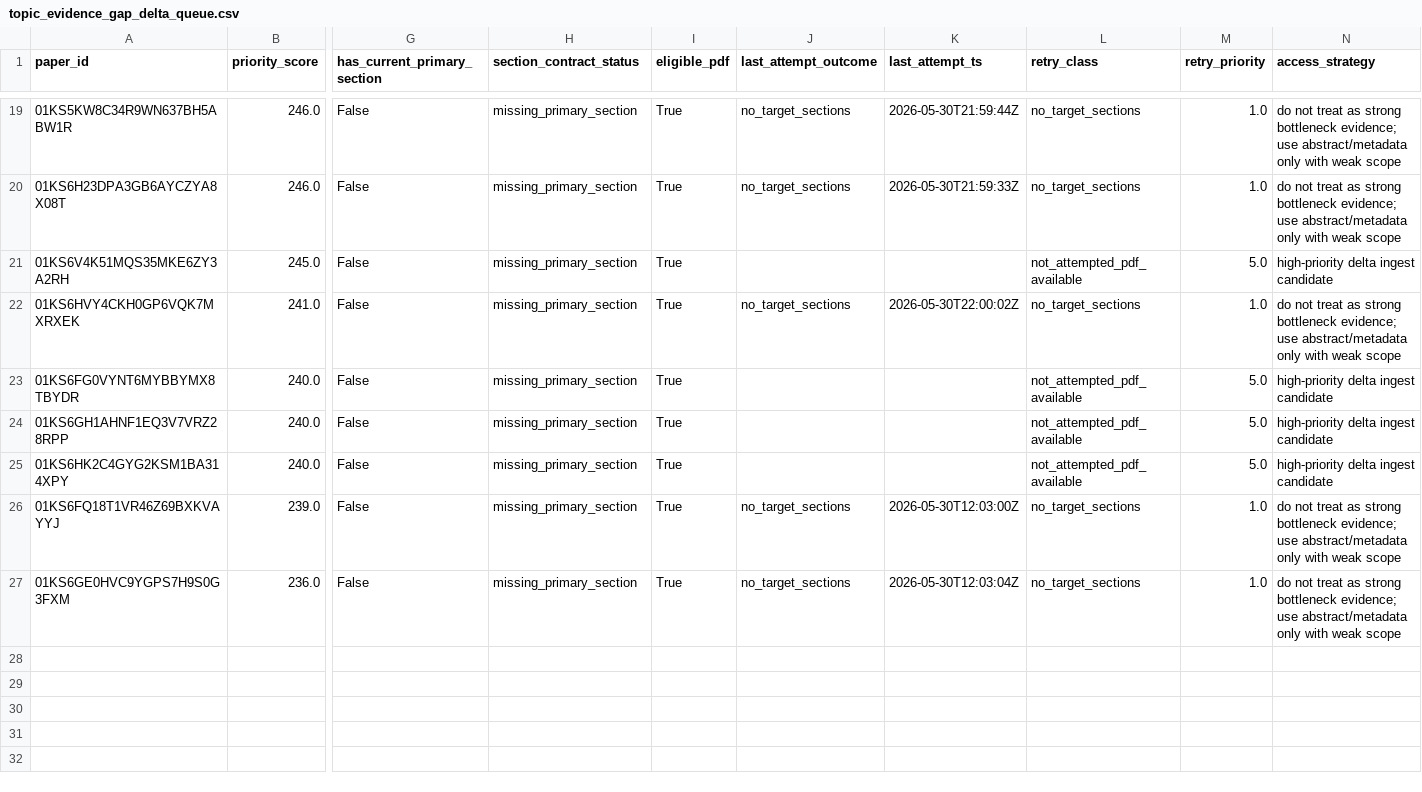
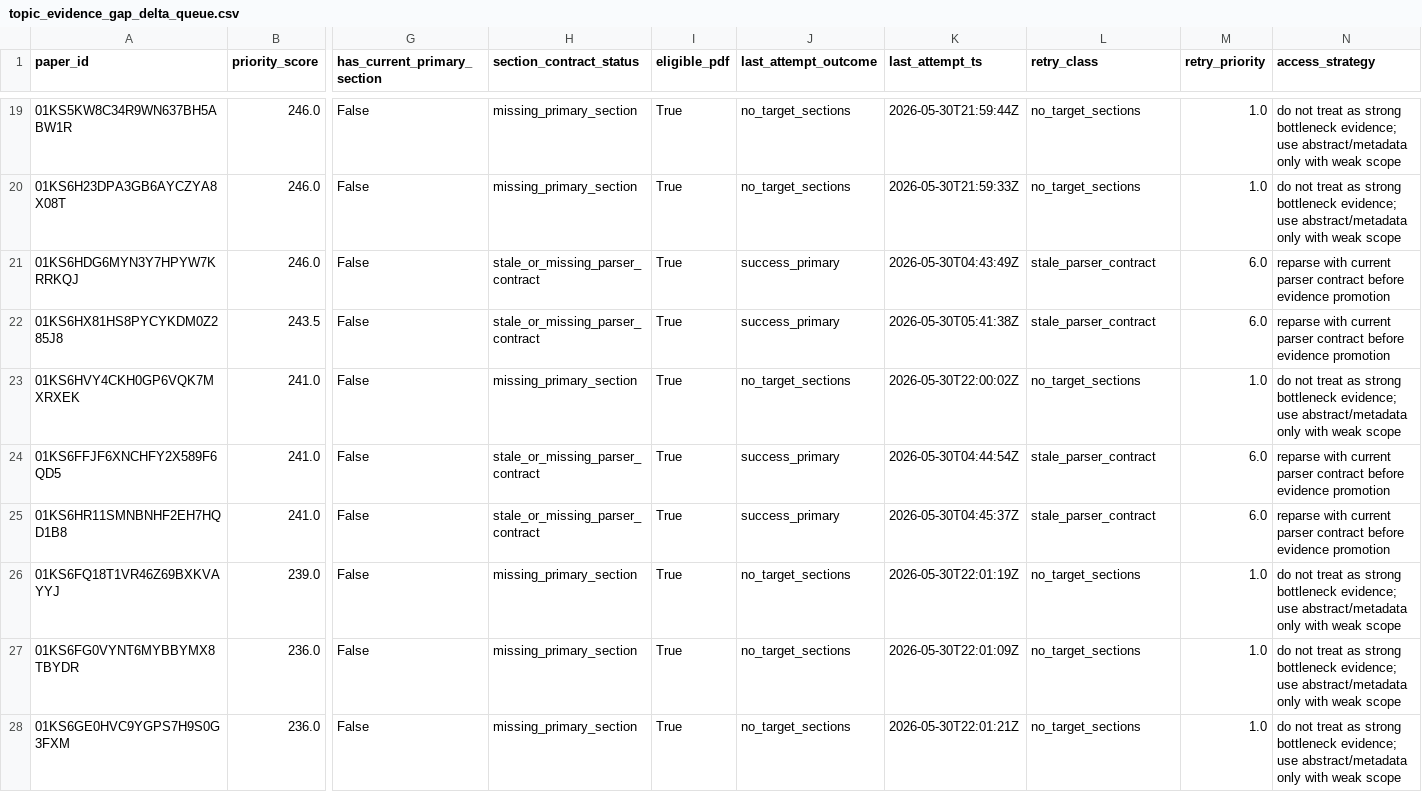
Before and after one commit to rossky094-hub/echelon, a CSV file: data/v14b/topic_evidence_gap_delta_queue.csv, drawn as a sheet; only a part is shown, gaps mark what is left out; removed rows and columns are numbered as before the commit, all else as after; rows hold the shown columns only; the diff names each change by its address in the sheet, - before the commit and + after, or states it on an @@ line.

Commit message:
Centralize decision-grade section evidence contracts

```diff
--- a/data/v14b/topic_evidence_gap_delta_queue.csv
+++ b/data/v14b/topic_evidence_gap_delta_queue.csv
-row 21: 01KS6V4K51MQS35MKE6ZY3A2RH | 245.0 | False | missing_primary_section | True |  |  | not_attempted_pdf_available | 5.0 | high-priority delta ingest candidate
+row 21: 01KS6HDG6MYN3Y7HPYW7KRRKQJ | 246.0 | False | stale_or_missing_parser_contract | True | success_primary | 2026-05-30T04:43:49Z | stale_parser_contract | 6.0 | reparse with current parser contract before evidence promotion
+row 22: 01KS6HX81HS8PYCYKDM0Z285J8 | 243.5 | False | stale_or_missing_parser_contract | True | success_primary | 2026-05-30T05:41:38Z | stale_parser_contract | 6.0 | reparse with current parser contract before evidence promotion
-row 23: 01KS6FG0VYNT6MYBBYMX8TBYDR | 240.0 | False | missing_primary_section | True |  |  | not_attempted_pdf_available | 5.0 | high-priority delta ingest candidate
-row 24: 01KS6GH1AHNF1EQ3V7VRZ28RPP | 240.0 | False | missing_primary_section | True |  |  | not_attempted_pdf_available | 5.0 | high-priority delta ingest candidate
-row 25: 01KS6HK2C4GYG2KSM1BA314XPY | 240.0 | False | missing_primary_section | True |  |  | not_attempted_pdf_available | 5.0 | high-priority delta ingest candidate
+row 24: 01KS6FFJF6XNCHFY2X589F6QD5 | 241.0 | False | stale_or_missing_parser_contract | True | success_primary | 2026-05-30T04:44:54Z | stale_parser_contract | 6.0 | reparse with current parser contract before evidence promotion
+row 25: 01KS6HR11SMNBNHF2EH7HQD1B8 | 241.0 | False | stale_or_missing_parser_contract | True | success_primary | 2026-05-30T04:45:37Z | stale_parser_contract | 6.0 | reparse with current parser contract before evidence promotion
-K26 (last_attempt_ts): 2026-05-30T12:03:00Z
+K26 (last_attempt_ts): 2026-05-30T22:01:19Z
+row 27: 01KS6FG0VYNT6MYBBYMX8TBYDR | 236.0 | False | missing_primary_section | True | no_target_sections | 2026-05-30T22:01:09Z | no_target_sections | 1.0 | do not treat as strong bottleneck evidence; use abstract/metadata only with weak scope
-K28 (last_attempt_ts): 2026-05-30T12:03:04Z
+K28 (last_attempt_ts): 2026-05-30T22:01:21Z
```
Also changed, not shown: 25 other files.
